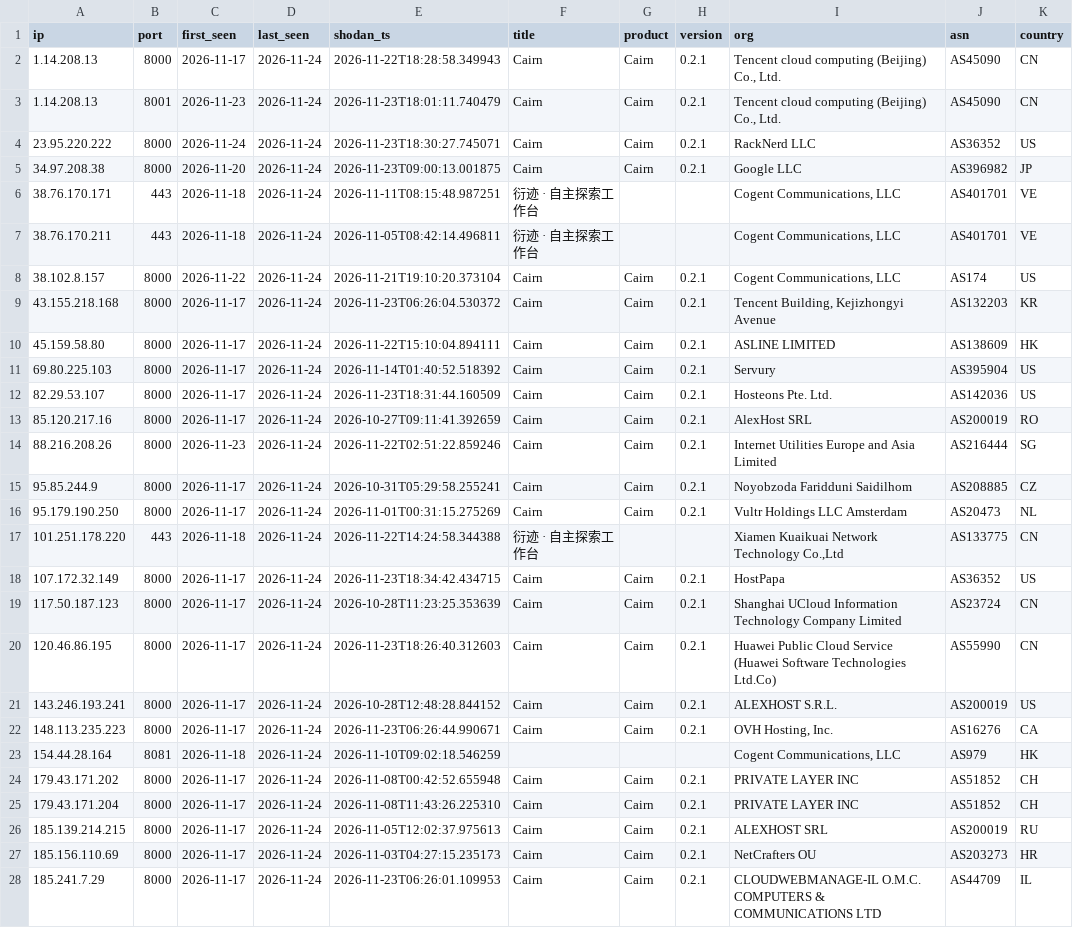
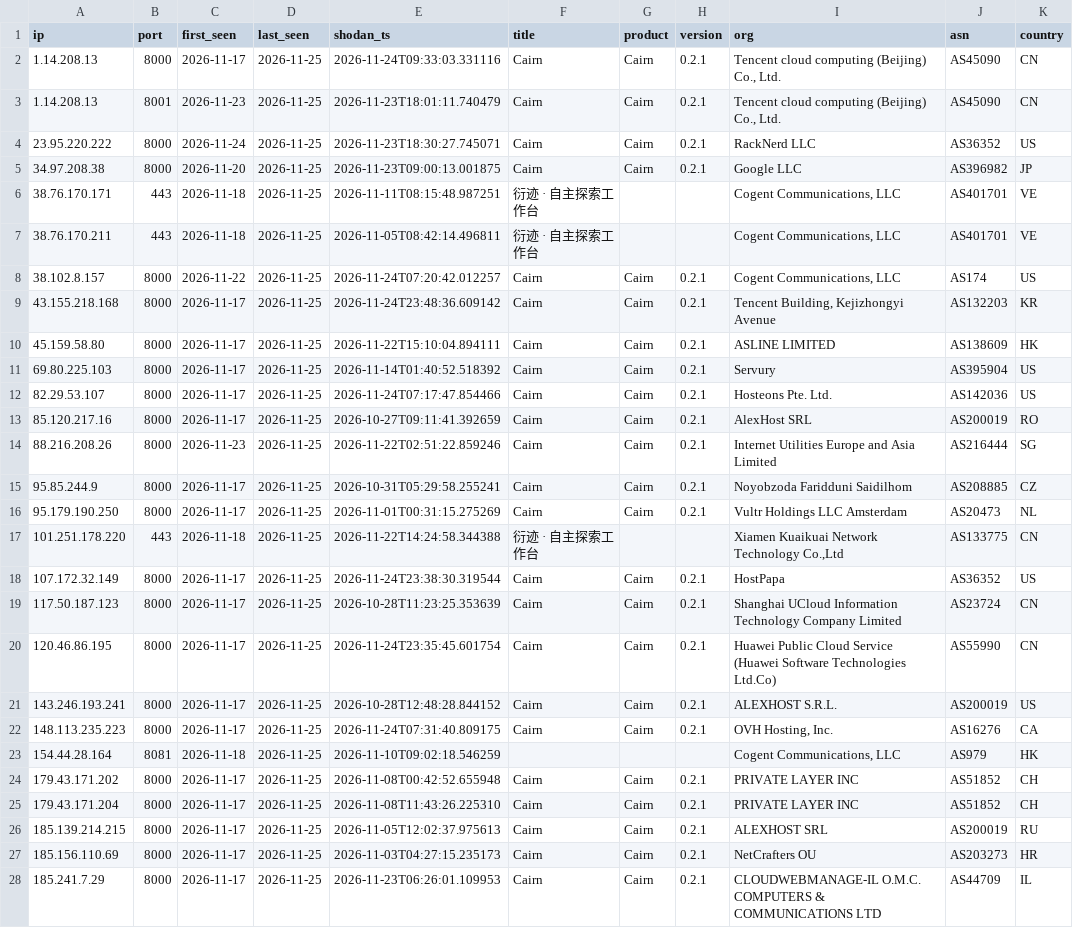
Before and after one commit to brunomarx/artex-and-friends, a CSV file: data/cairn.csv, drawn as a sheet; only a part is shown; the diff covers the shown part only; the diff names each change by its address in the sheet, - before the commit and + after, or states it on an @@ line.

```diff
--- a/data/cairn.csv
+++ b/data/cairn.csv
-D2:D28 (last_seen): 2026-11-24
+D2:D28 (last_seen): 2026-11-25
-E2 (shodan_ts): 2026-11-22T18:28:58.349943
+E2 (shodan_ts): 2026-11-24T09:33:03.331116
-E8 (shodan_ts): 2026-11-21T19:10:20.373104
+E8 (shodan_ts): 2026-11-24T07:20:42.012257
-E9 (shodan_ts): 2026-11-23T06:26:04.530372
+E9 (shodan_ts): 2026-11-24T23:48:36.609142
-E12 (shodan_ts): 2026-11-23T18:31:44.160509
+E12 (shodan_ts): 2026-11-24T07:17:47.854466
-E18 (shodan_ts): 2026-11-23T18:34:42.434715
+E18 (shodan_ts): 2026-11-24T23:38:30.319544
-E20 (shodan_ts): 2026-11-23T18:26:40.312603
+E20 (shodan_ts): 2026-11-24T23:35:45.601754
-E22 (shodan_ts): 2026-11-23T06:26:44.990671
+E22 (shodan_ts): 2026-11-24T07:31:40.809175
```
Also changed, not shown: 7 edited cells elsewhere in this file, data/cyberstrikeai.csv, data/history.csv, 9 other files.
